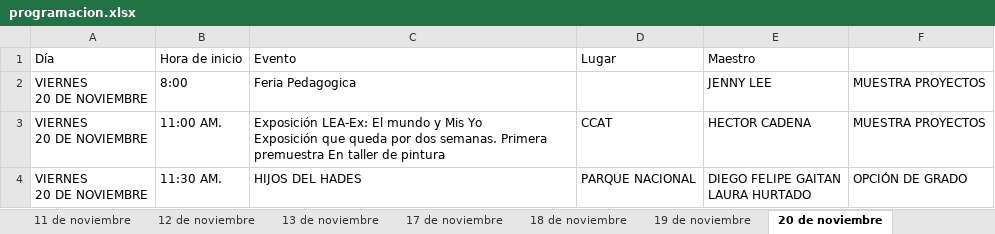
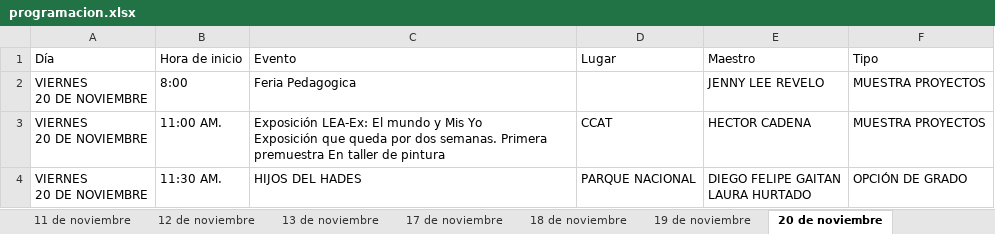
Before and after one commit to raywelt/agenda-leat, an Excel workbook: programacion.xlsx, sheet 20 de noviembre, drawn as a sheet; values as stored, in another font and other column widths than the file's, no borders; the diff names each change by its address in the sheet, - before the commit and + after, or states it on an @@ line.

```diff
--- a/programacion.xlsx (sheet 20 de noviembre)
+++ b/programacion.xlsx (sheet 20 de noviembre)
-F1: (empty)
+F1: Tipo
-E2 (Maestro): JENNY LEE
+E2 (Maestro): JENNY LEE REVELO
```
Also changed, not shown: sheet 9 de noviembre, sheet 24 de noviembre, sheet 19 de noviembre, sheet 18 de noviembre.
